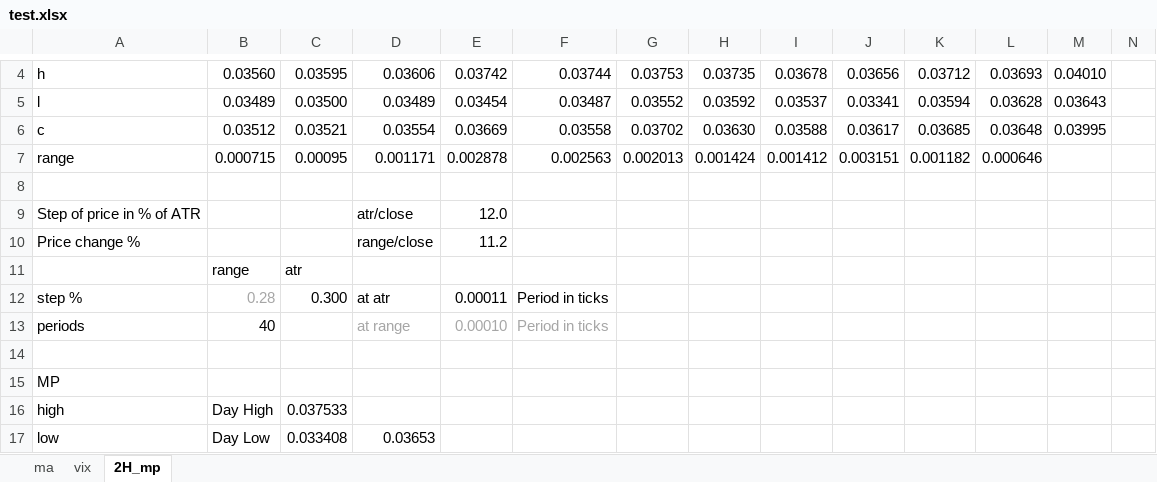
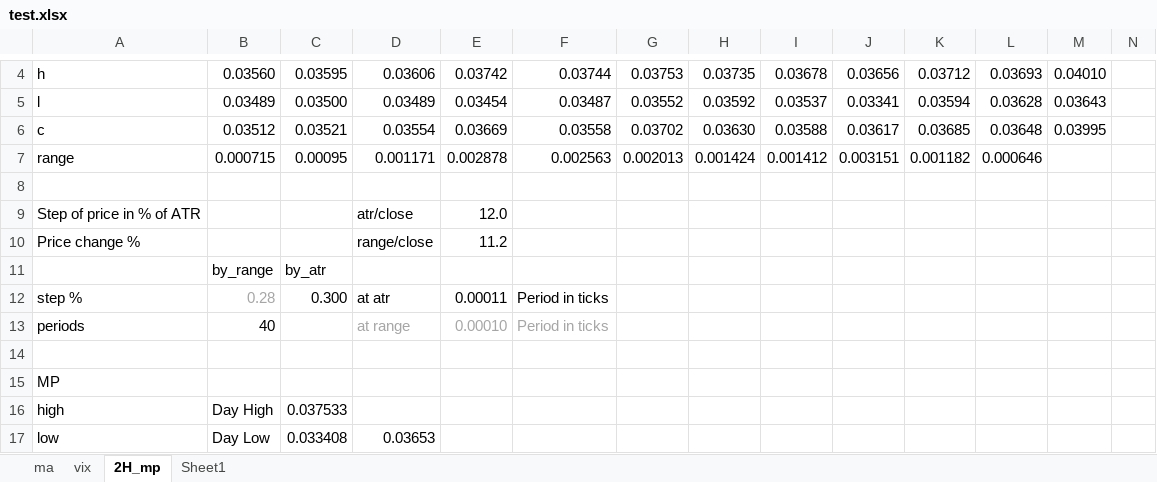
Before and after one commit to Kupavtsev/markets_data_handler, an Excel workbook: test.xlsx, sheet 2H_mp, drawn as a sheet; only a part is shown, gaps mark what is left out; values as stored, in another font and other column widths than the file's, no borders; conditional formats not drawn; removed rows and columns are numbered as before the commit, all else as after; rows hold the shown columns only; the diff names each change by its address in the sheet, - before the commit and + after, or states it on an @@ line.

```diff
--- a/test.xlsx (sheet 2H_mp)
+++ b/test.xlsx (sheet 2H_mp)
+sheet tab: Sheet1
-row 11:  | range | atr
+row 11:  | by_range | by_atr
```
Also changed, not shown: charts or pictures, 8 other files.
